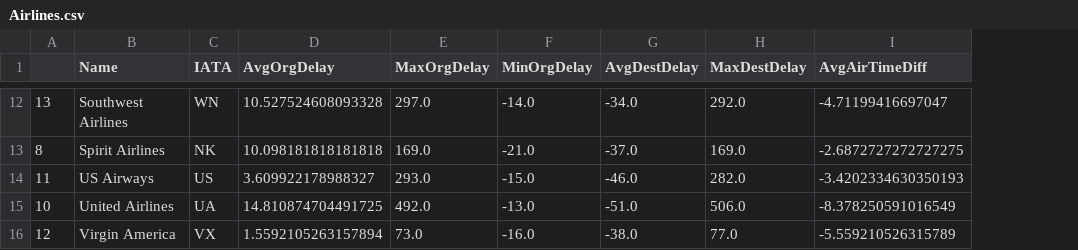
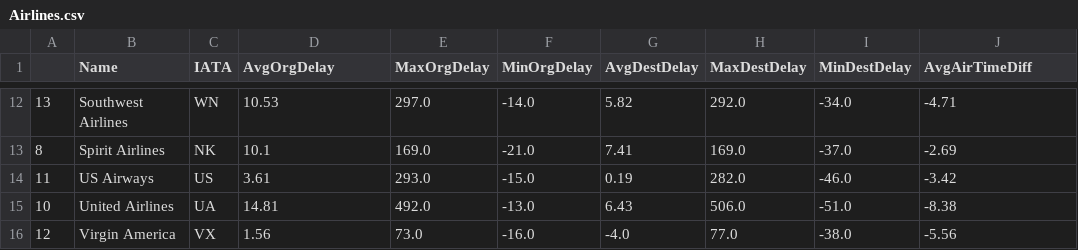
Before and after one commit to LauraKrone24/AbgabeDataVisualisation, a CSV file: Airlines.csv, drawn as a sheet; only a part is shown, gaps mark what is left out; addresses are those after the commit; the diff covers the shown part only; the diff names each change by its address in the sheet, - before the commit and + after, or states it on an @@ line.

```diff
--- a/Airlines.csv
+++ b/Airlines.csv
+column I (MinDestDelay), rows 12-16: -34.0 | -37.0 | -46.0 | -51.0 | -38.0
-D12 (AvgOrgDelay): 10.527524608093328
+D12 (AvgOrgDelay): 10.53
-G12 (AvgDestDelay): -34.0
+G12 (AvgDestDelay): 5.82
-J12 (AvgAirTimeDiff): -4.71199416697047
+J12 (AvgAirTimeDiff): -4.71
-D13 (AvgOrgDelay): 10.098181818181818
+D13 (AvgOrgDelay): 10.1
-G13 (AvgDestDelay): -37.0
+G13 (AvgDestDelay): 7.41
-J13 (AvgAirTimeDiff): -2.6872727272727275
+J13 (AvgAirTimeDiff): -2.69
-D14 (AvgOrgDelay): 3.609922178988327
+D14 (AvgOrgDelay): 3.61
-G14 (AvgDestDelay): -46.0
+G14 (AvgDestDelay): 0.19
-J14 (AvgAirTimeDiff): -3.4202334630350193
+J14 (AvgAirTimeDiff): -3.42
-D15 (AvgOrgDelay): 14.810874704491725
+D15 (AvgOrgDelay): 14.81
-G15 (AvgDestDelay): -51.0
+G15 (AvgDestDelay): 6.43
-J15 (AvgAirTimeDiff): -8.378250591016549
+J15 (AvgAirTimeDiff): -8.38
-D16 (AvgOrgDelay): 1.5592105263157894
+D16 (AvgOrgDelay): 1.56
-G16 (AvgDestDelay): -38.0
+G16 (AvgDestDelay): -4.0
-J16 (AvgAirTimeDiff): -5.559210526315789
+J16 (AvgAirTimeDiff): -5.56
```
Also changed, not shown: 30 edited cells elsewhere in this file, 3 other files.
